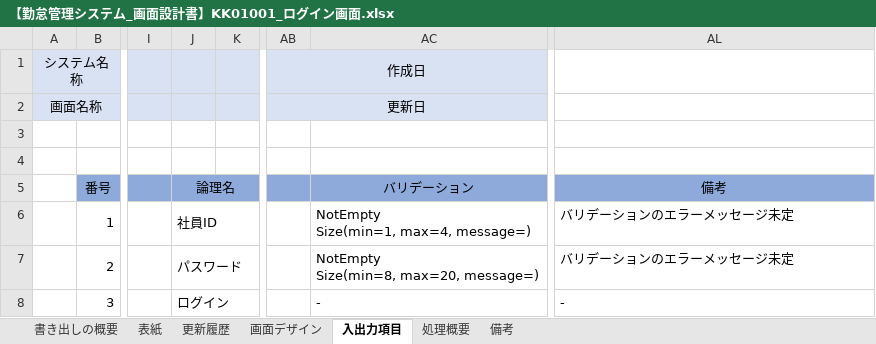
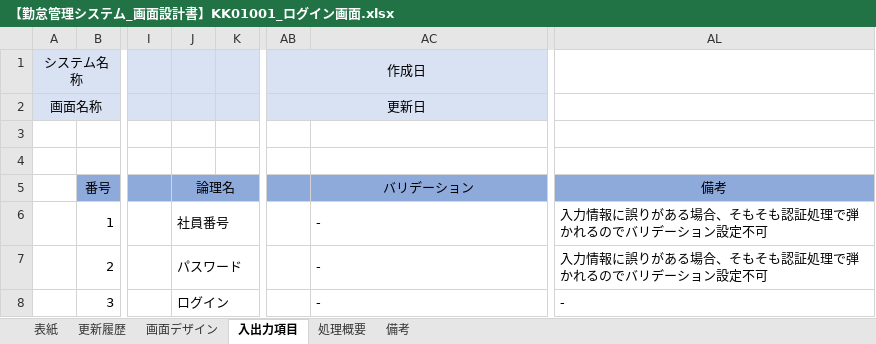
Before and after one commit to senshinsoft/ss-kintai, an Excel workbook: docs/画面設計書/【勤怠管理システム_画面設計書】KK01001_ログイン画面.xlsx, sheet 入出力項目, drawn as a sheet; only a part is shown, gaps mark what is left out; values as stored, in another font and other column widths than the file's, no borders; ↵ is a line break in a cell; the diff names each change by its address in the sheet, - before the commit and + after, or states it on an @@ line.

```diff
--- a/docs/画面設計書/【勤怠管理システム_画面設計書】KK01001_ログイン画面.xlsx (sheet 入出力項目)
+++ b/docs/画面設計書/【勤怠管理システム_画面設計書】KK01001_ログイン画面.xlsx (sheet 入出力項目)
-sheet tab: 書き出しの概要
-J6: 社員ID
+J6: 社員番号
-AC6: NotEmpty ↵ Size(min=1, max=4, message=)
+AC6: -
-AL6:AL7: バリデーションのエラーメッセージ未定
+AL6:AL7: 入力情報に誤りがある場合、そもそも認証処理で弾かれるのでバリデーション設定不可
-AC7: NotEmpty ↵ Size(min=8, max=20, message=)
+AC7: -
```
Also changed, not shown: formulas that keep their value, docs/画面設計書/【勤怠管理システム_画面設計書】KK03001_社員一覧画面.xlsx, docs/画面設計書/【勤怠管理システム_画面設計書】KK06001_パスワード変更画面.xlsx, 1 other file.
